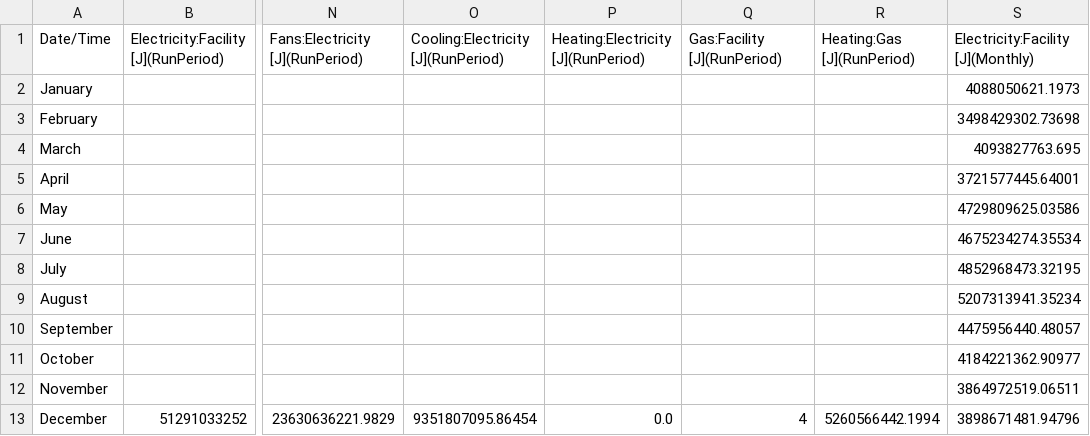
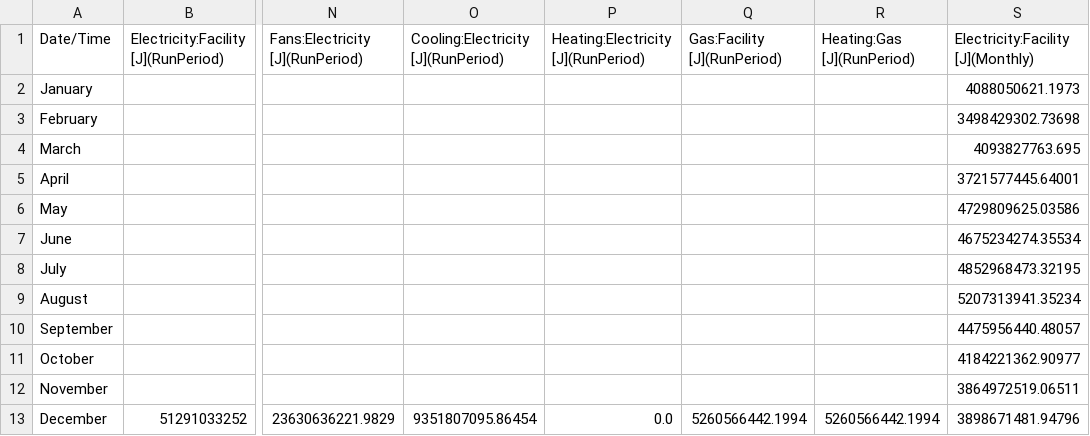
Before and after one commit to jrivera777/NSGAII, a CSV file: EnergyResults/2-2.csv, drawn as a sheet; only a part is shown, gaps mark what is left out; the diff names each change by its address in the sheet, - before the commit and + after, or states it on an @@ line.

```diff
--- a/EnergyResults/2-2.csv
+++ b/EnergyResults/2-2.csv
-Q13 (Gas:Facility [J](RunPeriod)): 4
+Q13 (Gas:Facility [J](RunPeriod)): 5260566442.1994
```
Also changed, not shown: EnergyResults/1-1.csv, EnergyResults/1-2.csv, 6 other files.
